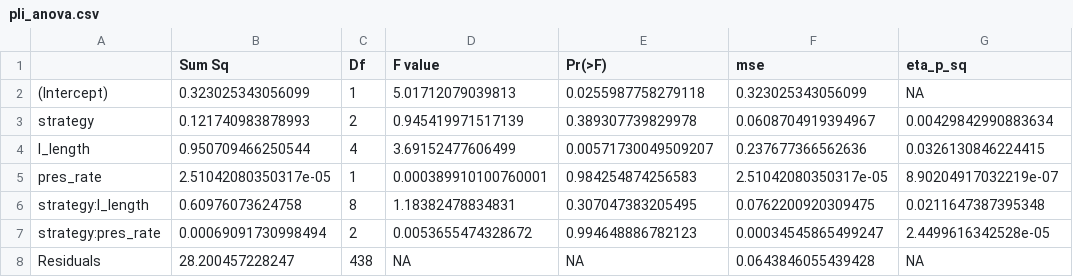
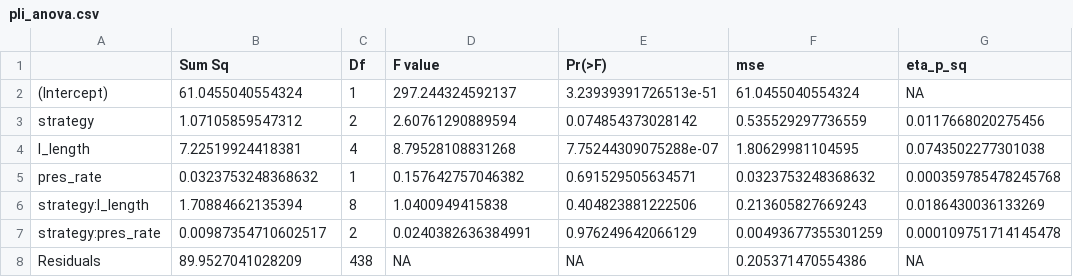
Before and after one commit to stlzdev/R1G_MFR, a CSV file: statistics/dataframes/pli_anova.csv, drawn as a sheet.

```diff
--- a/statistics/dataframes/pli_anova.csv
+++ b/statistics/dataframes/pli_anova.csv
@@ -1,8 +1,8 @@
 "","Sum Sq","Df","F value","Pr(>F)","mse","eta_p_sq"
-"(Intercept)",0.323025343056099,1,5.01712079039813,0.0255987758279118,0.323025343056099,NA
-"strategy",0.121740983878993,2,0.945419971517139,0.389307739829978,0.0608704919394967,0.00429842990883634
-"l_length",0.950709466250544,4,3.69152477606499,0.00571730049509207,0.237677366562636,0.0326130846224415
-"pres_rate",2.51042080350317e-05,1,0.000389910100760001,0.984254874256583,2.51042080350317e-05,8.90204917032219e-07
-"strategy:l_length",0.60976073624758,8,1.18382478834831,0.307047383205495,0.0762200920309475,0.0211647387395348
-"strategy:pres_rate",0.00069091730998494,2,0.0053655474328672,0.994648886782123,0.00034545865499247,2.4499616342528e-05
-"Residuals",28.200457228247,438,NA,NA,0.0643846055439428,NA
+"(Intercept)",61.0455040554324,1,297.244324592137,3.23939391726513e-51,61.0455040554324,NA
+"strategy",1.07105859547312,2,2.60761290889594,0.074854373028142,0.535529297736559,0.0117668020275456
+"l_length",7.22519924418381,4,8.79528108831268,7.75244309075288e-07,1.80629981104595,0.0743502277301038
+"pres_rate",0.0323753248368632,1,0.157642757046382,0.691529505634571,0.0323753248368632,0.000359785478245768
+"strategy:l_length",1.70884662135394,8,1.0400949415838,0.404823881222506,0.213605827669243,0.0186430036133269
+"strategy:pres_rate",0.00987354710602517,2,0.0240382636384991,0.976249642066129,0.00493677355301259,0.000109751714145478
+"Residuals",89.9527041028209,438,NA,NA,0.205371470554386,NA
```
Also changed, not shown: analyses/dataframes/intr_data_only_cr_bsa.csv, statistics/dataframes/fwd_asym_anova.csv, 24 other files.
